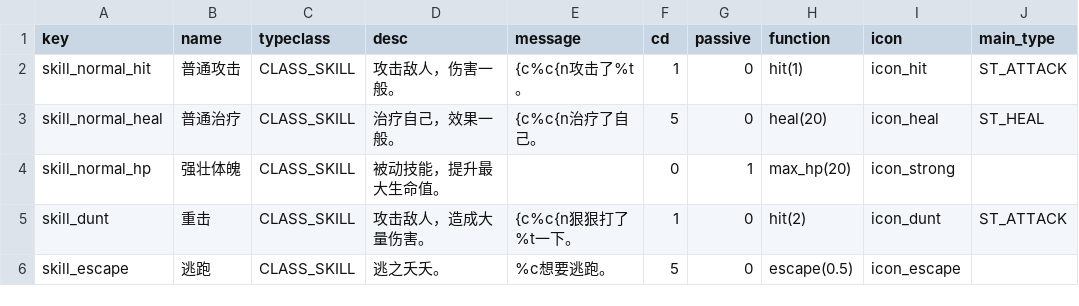
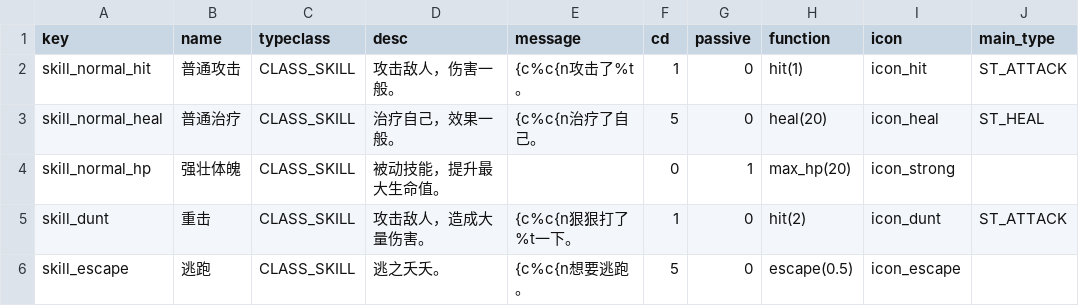
Before and after one commit to tuchang/muddery, a CSV file: templates/example_cn/worlddata/data/skills.csv, drawn as a sheet; only a part is shown; the diff names each change by its address in the sheet, - before the commit and + after, or states it on an @@ line.

```diff
--- a/templates/example_cn/worlddata/data/skills.csv
+++ b/templates/example_cn/worlddata/data/skills.csv
-E6 (message): %c想要逃跑。
+E6 (message): {c%c{n想要逃跑。
```
Also changed, not shown: muddery/worlddata/data/languages/zh-cn/local_strings.csv, templates/legend/worlddata/data/skills.csv, 18 other files.
